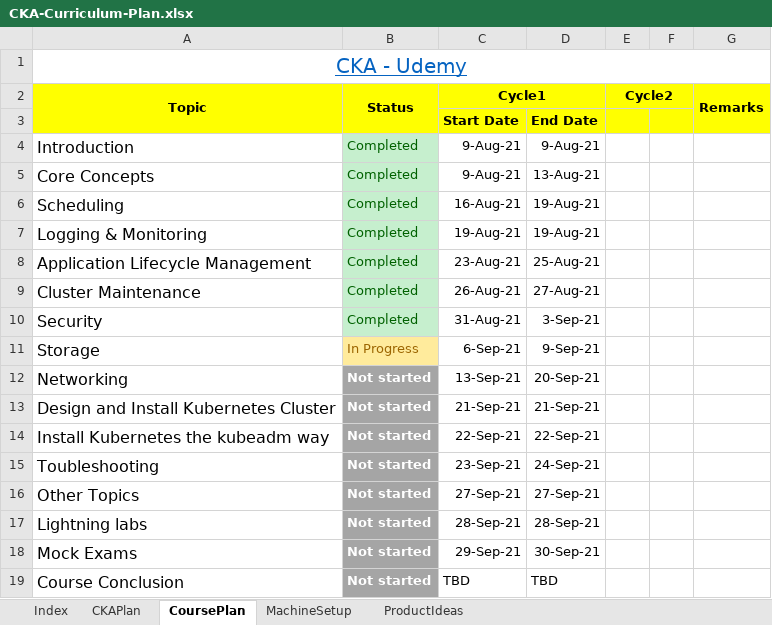
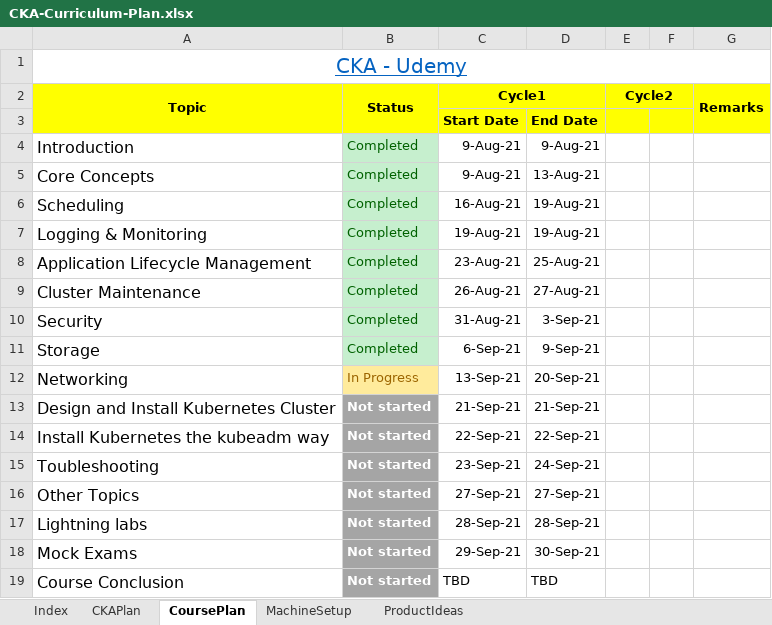
Before and after one commit to madhusgv/CKA, an Excel workbook: Plan/CKA-Curriculum-Plan.xlsx, sheet CoursePlan, drawn as a sheet; values as stored, in another font and other column widths than the file's, no borders; the diff names each change by its address in the sheet, - before the commit and + after, or states it on an @@ line.

Commit message:
Progress

```diff
--- a/Plan/CKA-Curriculum-Plan.xlsx (sheet CoursePlan)
+++ b/Plan/CKA-Curriculum-Plan.xlsx (sheet CoursePlan)
-B11 (Status): In Progress
+B11 (Status): Completed
@@ B11 fill: #FFEB9C → #C6EFCE, text colour: #9C6500 → #006100 @@
-B12 (Status): Not started
+B12 (Status): In Progress
@@ B12 fill: #A5A5A5 → #FFEB9C, bold: on → off, text colour: #FFFFFF → #9C6500 @@
```
Also changed, not shown: 1 other file.
